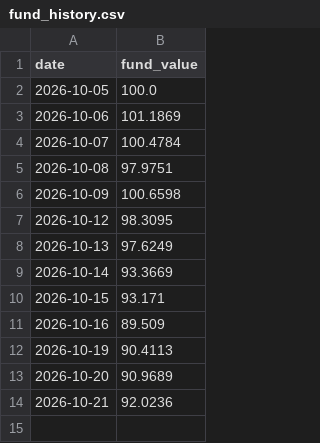
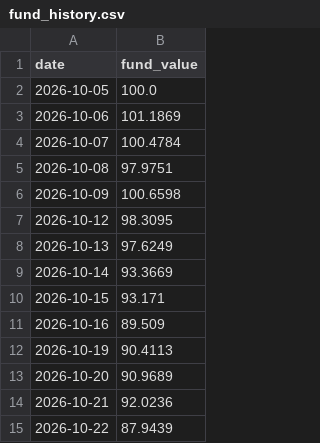
Before and after one commit to chickysnail/revolut-paper-fund, a CSV file: fund_history.csv, drawn as a sheet; the diff names each change by its address in the sheet, - before the commit and + after, or states it on an @@ line.

```diff
--- a/fund_history.csv
+++ b/fund_history.csv
+row 15: 2026-10-22 | 87.9439
```
Also changed, not shown: 2 other files.
